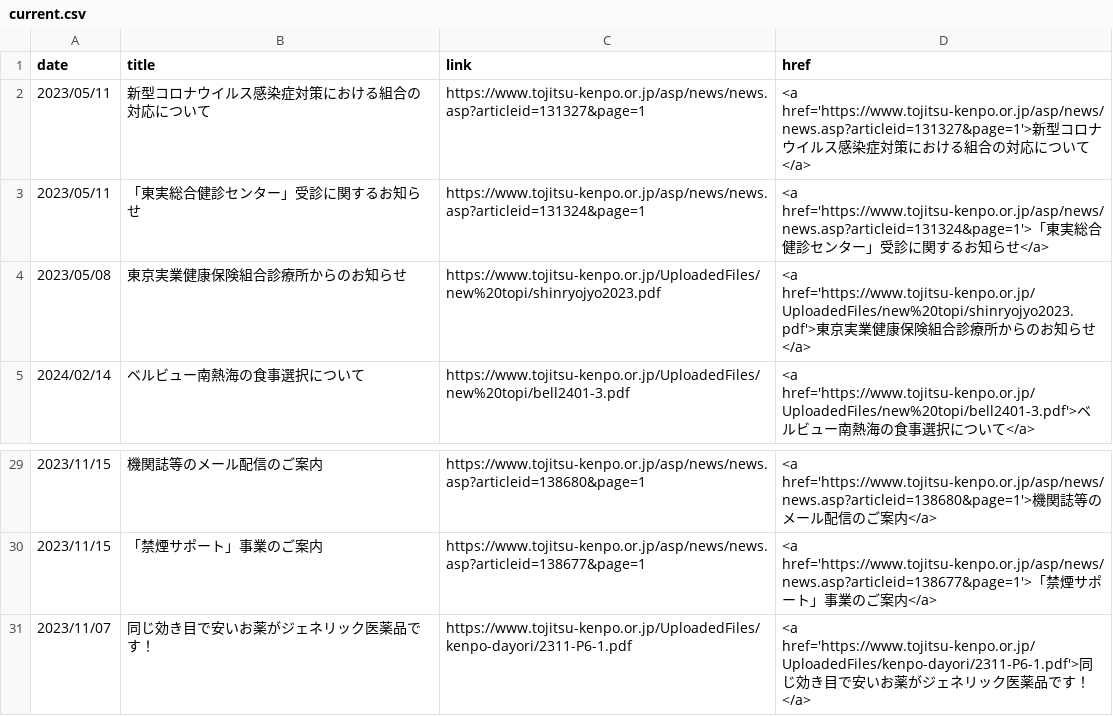
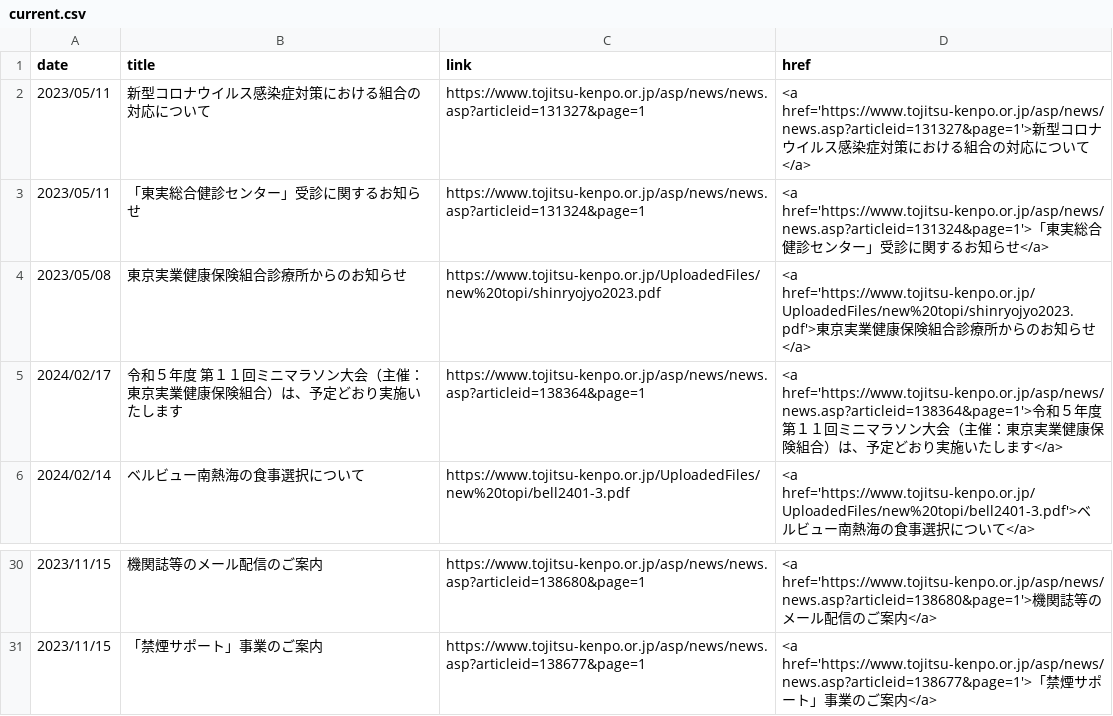
Before and after one commit to nuevocs/webscraping-change-notification, a CSV file: current.csv, drawn as a sheet; only a part is shown, gaps mark what is left out.

```diff
--- a/current.csv
+++ b/current.csv
@@ -4,2 +4,3 @@ date,title,link,href
 2023/05/08,東京実業健康保険組合診療所からのお知らせ,https://www.tojitsu-kenpo.or.jp/UploadedFiles/new%20topi/shinryojyo2023.pdf,<a href='https://www.tojitsu-kenpo.or.jp/UploadedFiles/new%20topi/shinryojyo2023.pdf'>東京実業健康保険組合診療所からのお知らせ</a>
+2024/02/17,令和５年度 第１１回ミニマラソン大会（主催：東京実業健康保険組合）は、予定どおり実施いたします,https://www.tojitsu-kenpo.or.jp/asp/news/news.asp?articleid=138364&page=1,<a href='https://www.tojitsu-kenpo.or.jp/asp/news/news.asp?articleid=138364&page=1'>令和５年度 第１１回ミニマラソン大会（主催：東京実業健康保険組合）は、予定どおり実施いたします</a>
 2024/02/14,ベルビュー南熱海の食事選択について,https://www.tojitsu-kenpo.or.jp/UploadedFiles/new%20topi/bell2401-3.pdf,<a href='https://www.tojitsu-kenpo.or.jp/UploadedFiles/new%20topi/bell2401-3.pdf'>ベルビュー南熱海の食事選択について</a>
@@ -30,2 +31 @@ date,title,link,href
 2023/11/15,「禁煙サポート」事業のご案内,https://www.tojitsu-kenpo.or.jp/asp/news/news.asp?articleid=138677&page=1,<a href='https://www.tojitsu-kenpo.or.jp/asp/news/news.asp?articleid=138677&page=1'>「禁煙サポート」事業のご案内</a>
-2023/11/07,同じ効き目で安いお薬がジェネリック医薬品です！,https://www.tojitsu-kenpo.or.jp/UploadedFiles/kenpo-dayori/2311-P6-1.pdf,<a href='https://www.tojitsu-kenpo.or.jp/UploadedFiles/kenpo-dayori/2311-P6-1.pdf'>同じ効き目で安いお薬がジェネリック医薬品です！</a>
```
